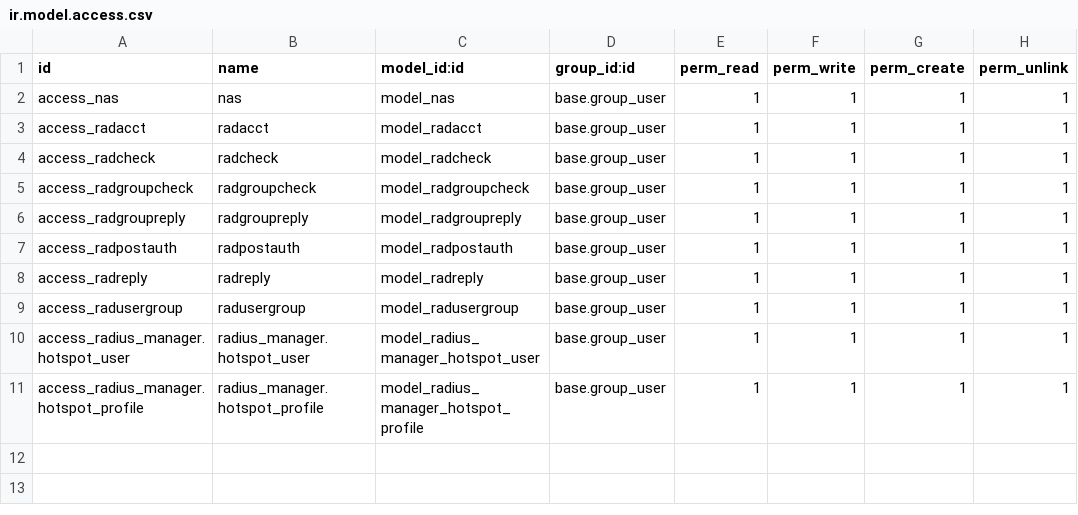
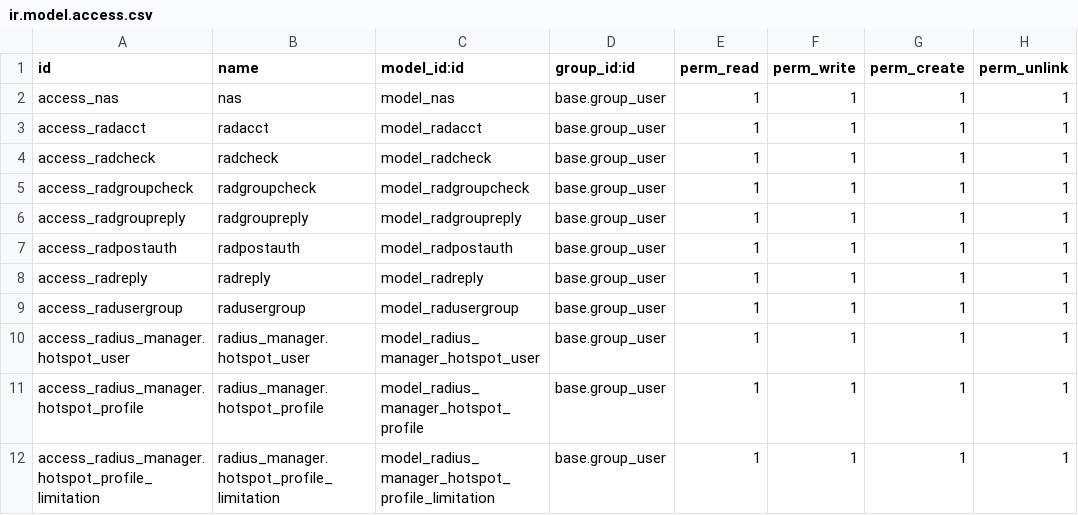
Before and after one commit to bigmachini/free_radius_manager, a CSV file: security/ir.model.access.csv, drawn as a sheet; the diff names each change by its address in the sheet, - before the commit and + after, or states it on an @@ line.

```diff
--- a/security/ir.model.access.csv
+++ b/security/ir.model.access.csv
+row 12: access_radius_manager.hotspot_profile_limitation | radius_manager.hotspot_profile_limitation | model_radius_manager_hotspot_profile_limitation | base.group_user | 1 | 1 | 1 | 1
```
Also changed, not shown: 10 other files.
